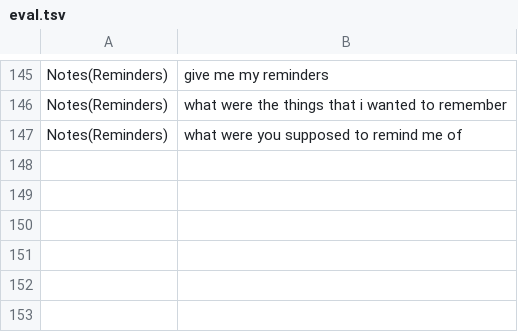
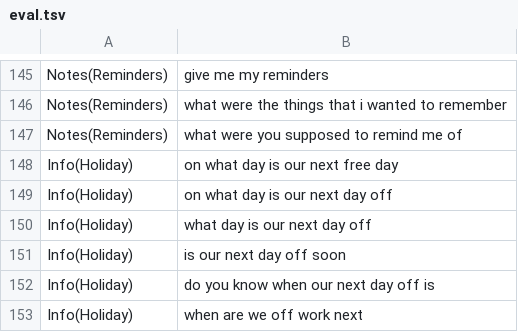
Before and after one commit to Mic92/dotfiles, a TSV file: pkgs/voice-assistant/src/classify/eval.tsv, drawn as a sheet; only a part is shown, gaps mark what is left out.

```diff
--- a/pkgs/voice-assistant/src/classify/eval.tsv
+++ b/pkgs/voice-assistant/src/classify/eval.tsv
@@ -147 +147,7 @@ Notes(Reminders)	what were the things that i wanted to remember
 Notes(Reminders)	what were you supposed to remind me of
+Info(Holiday)	on what day is our next free day
+Info(Holiday)	on what day is our next day off
+Info(Holiday)	what day is our next day off
+Info(Holiday)	is our next day off soon
+Info(Holiday)	do you know when our next day off is
+Info(Holiday)	when are we off work next
```
Also changed, not shown: pkgs/voice-assistant/src/classify/clinc.tsv, 5 other files.
